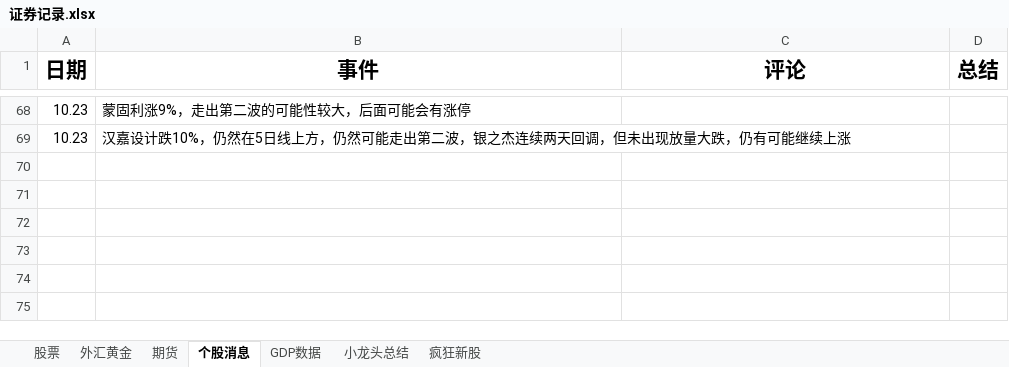
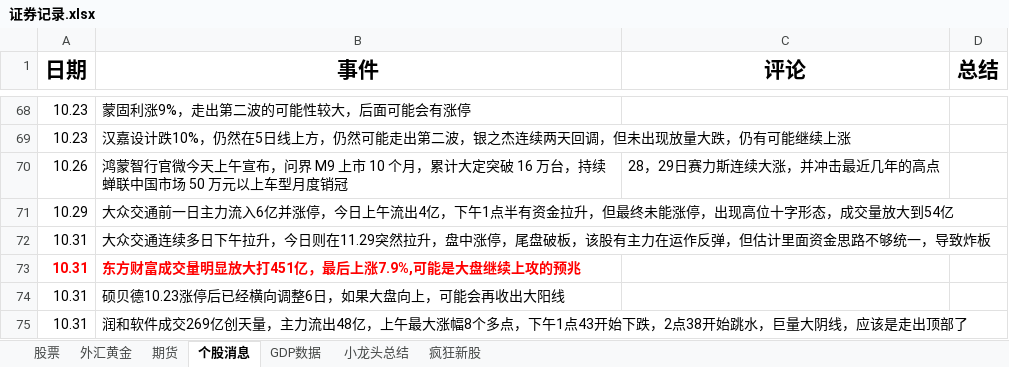
Before and after one commit to namelcx/military_org_new, an Excel workbook: 证券记录.xlsx, sheet 个股消息, drawn as a sheet; only a part is shown, gaps mark what is left out; values as stored, in another font and other column widths than the file's, no borders; the diff names each change by its address in the sheet, - before the commit and + after, or states it on an @@ line.

```diff
--- a/证券记录.xlsx (sheet 个股消息)
+++ b/证券记录.xlsx (sheet 个股消息)
+row 70: 10.26 | 鸿蒙智行官微今天上午宣布，问界 M9 上市 10 个月，累计大定突破 16 万台，持续蝉联中国市场 50 万元以上车型月度销冠 | 28，29日赛力斯连续大涨，并冲击最近几年的高点
+row 71: 10.29 | 大众交通前一日主力流入6亿并涨停，今日上午流出4亿，下午1点半有资金拉升，但最终未能涨停，出现高位十字形态，成交量放大到54亿
+row 72: 10.31 | 大众交通连续多日下午拉升，今日则在11.29突然拉升，盘中涨停，尾盘破板，该股有主力在运作反弹，但估计里面资金思路不够统一，导致炸板
+row 73: 10.31 | 东方财富成交量明显放大打451亿，最后上涨7.9%,可能是大盘继续上攻的预兆
+row 74: 10.31 | 硕贝德10.23涨停后已经横向调整6日，如果大盘向上，可能会再收出大阳线
+row 75: 10.31 | 润和软件成交269亿创天量，主力流出48亿，上午最大涨幅8个多点，下午1点43开始下跌，2点38开始跳水，巨量大阴线，应该是走出顶部了
```
Also changed, not shown: sheet 股票, sheet 外汇黄金, sheet 小龙头总结, sheet 期货.
